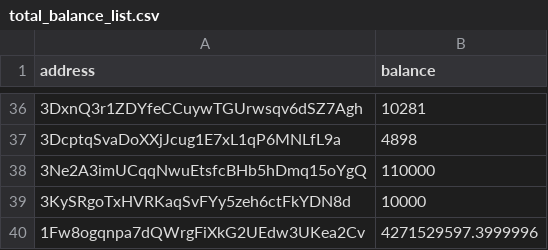
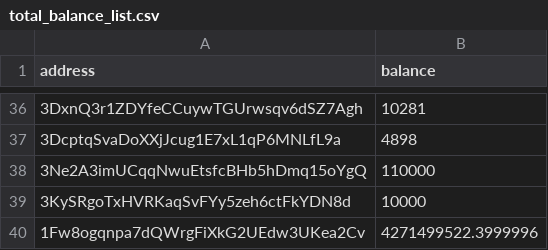
Before and after one commit to salimcansatici/libreAudit, a CSV file: datas/total_balance_list.csv, drawn as a sheet; only a part is shown, gaps mark what is left out.

```diff
--- a/datas/total_balance_list.csv
+++ b/datas/total_balance_list.csv
@@ -39,2 +39,2 @@ address,balance
 3KySRgoTxHVRKaqSvFYy5zeh6ctFkYDN8d,10000
-1Fw8ogqnpa7dQWrgFiXkG2UEdw3UKea2Cv,4271529597.3999996
+1Fw8ogqnpa7dQWrgFiXkG2UEdw3UKea2Cv,4271499522.3999996
```
Also changed, not shown: 1 other file.
